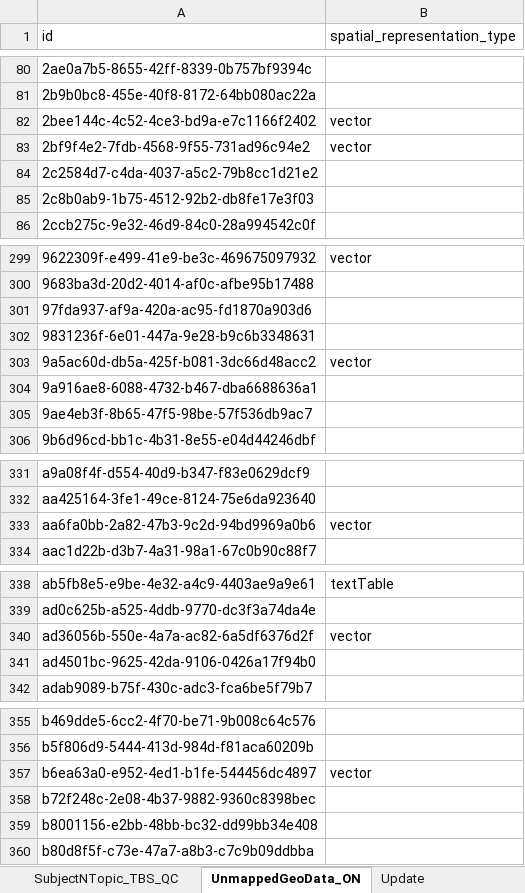
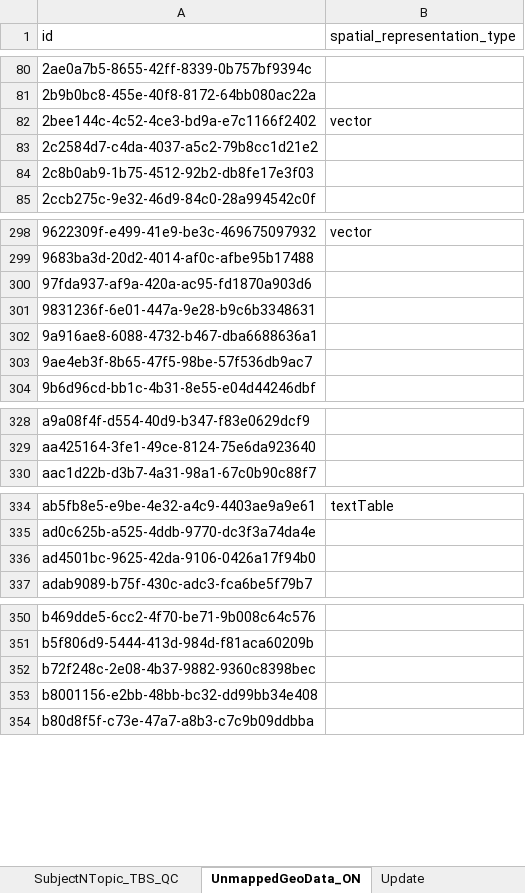
Before and after one commit to federal-geospatial-platform/fgp-metadata-proxy, an Excel workbook: FME_files/LOOKUP_TABLES/P-T_ETL_LOOKUP_TABLES.xlsx, sheet UnmappedGeoData_ON, drawn as a sheet; only a part is shown, gaps mark what is left out; values as stored, in another font and other column widths than the file's, no borders; the diff covers the shown part only; the diff names each change by its address in the sheet, - before the commit and + after, or states it on an @@ line.

```diff
--- a/FME_files/LOOKUP_TABLES/P-T_ETL_LOOKUP_TABLES.xlsx (sheet UnmappedGeoData_ON)
+++ b/FME_files/LOOKUP_TABLES/P-T_ETL_LOOKUP_TABLES.xlsx (sheet UnmappedGeoData_ON)
-row 83: 2bf9f4e2-7fdb-4568-9f55-731ad96c94e2 | vector
-row 303: 9a5ac60d-db5a-425f-b081-3dc66d48acc2 | vector
-row 333: aa6fa0bb-2a82-47b3-9c2d-94bd9969a0b6 | vector
-row 340: ad36056b-550e-4a7a-ac82-6a5df6376d2f | vector
-row 357: b6ea63a0-e952-4ed1-b1fe-544456dc4897 | vector
```
Also changed, not shown: 5 removed rows elsewhere in this sheet, sheet UUID_Spatial_ON, sheet Default_ON, other sheet tabs.
